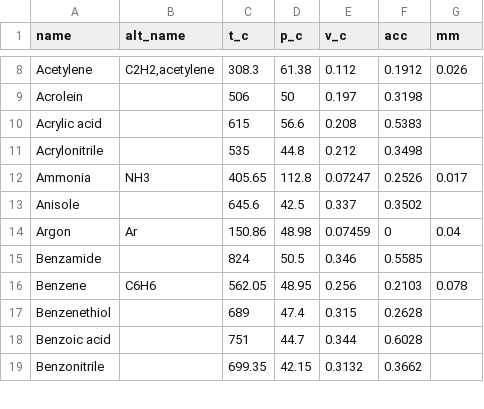
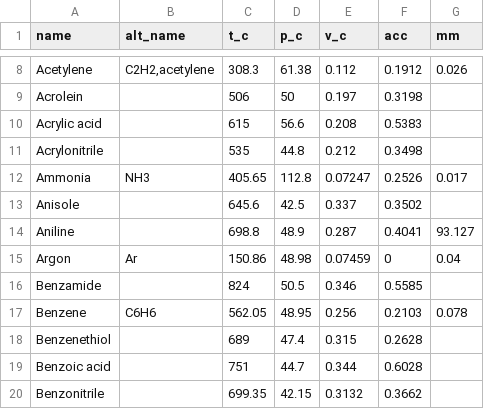
Before and after one commit to edgyUsername/TiebackSim, a CSV file: databases/Perrys_crit.csv, drawn as a sheet; only a part is shown, gaps mark what is left out.

```diff
--- a/databases/Perrys_crit.csv
+++ b/databases/Perrys_crit.csv
@@ -13,2 +13,3 @@ Ammonia,NH3,405.65,112.8,0.07247,0.2526,0.017
 Anisole,,645.6,42.5,0.337,0.3502,
+Aniline,,698.8,48.9,0.287,0.4041,93.127
 Argon,Ar,150.86,48.98,0.07459,0,0.04
```
Also changed, not shown: 5 other files.
